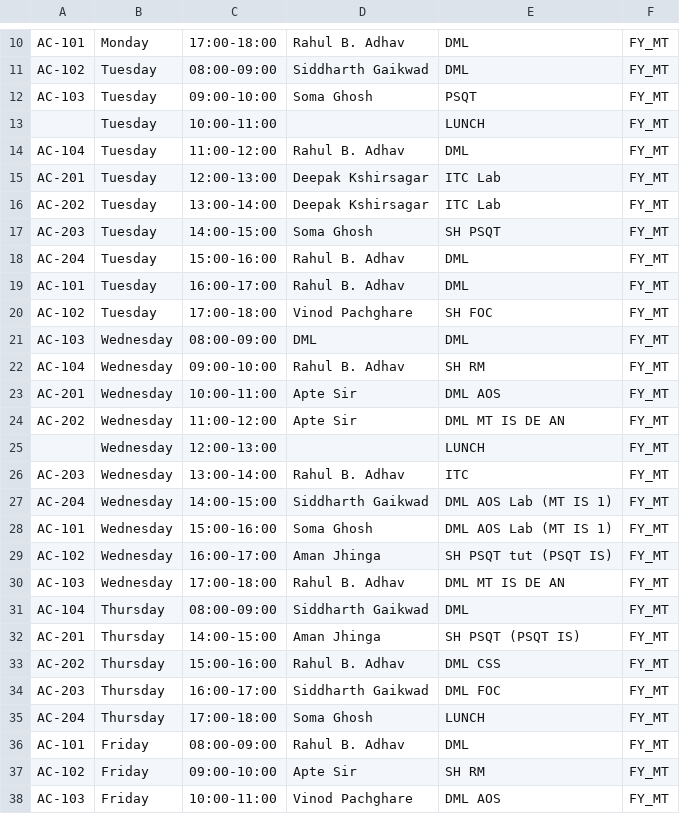
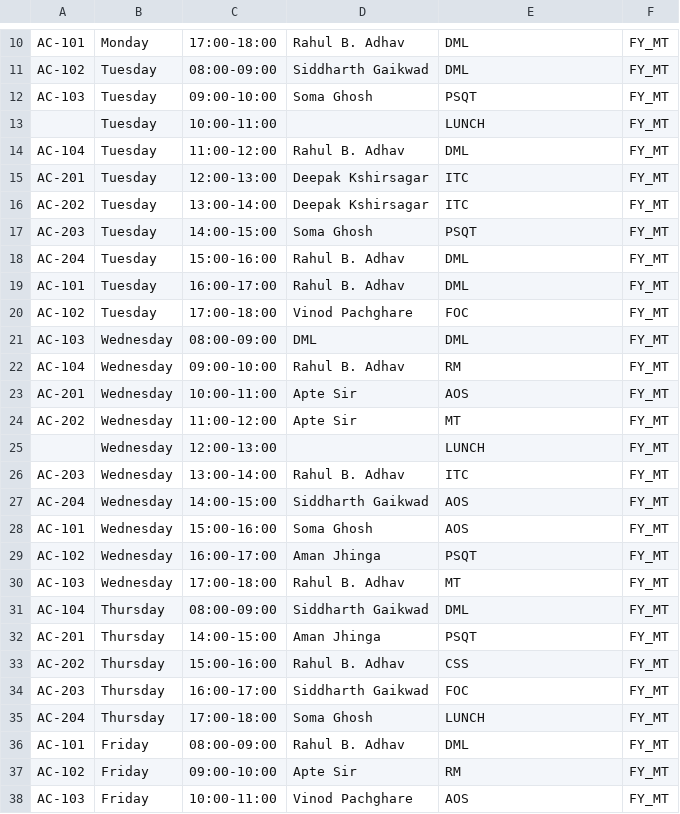
Before and after one commit to Vadi26/Schedule_Maker_using_DSA, a CSV file: database_for_teachers.csv, drawn as a sheet; only a part is shown, gaps mark what is left out; the diff covers the shown part only.

```diff
--- a/database_for_teachers.csv
+++ b/database_for_teachers.csv
@@ -14,25 +14,25 @@ AC-103,Tuesday,09:00-10:00,Soma Ghosh,PSQT,FY_MT
 AC-104,Tuesday,11:00-12:00,Rahul B. Adhav,DML,FY_MT
-AC-201,Tuesday,12:00-13:00,Deepak Kshirsagar,ITC Lab,FY_MT
-AC-202,Tuesday,13:00-14:00,Deepak Kshirsagar,ITC Lab,FY_MT
-AC-203,Tuesday,14:00-15:00,Soma Ghosh,SH PSQT,FY_MT
+AC-201,Tuesday,12:00-13:00,Deepak Kshirsagar,ITC,FY_MT
+AC-202,Tuesday,13:00-14:00,Deepak Kshirsagar,ITC,FY_MT
+AC-203,Tuesday,14:00-15:00,Soma Ghosh,PSQT,FY_MT
 AC-204,Tuesday,15:00-16:00,Rahul B. Adhav,DML,FY_MT
 AC-101,Tuesday,16:00-17:00,Rahul B. Adhav,DML,FY_MT
-AC-102,Tuesday,17:00-18:00,Vinod Pachghare,SH FOC,FY_MT
+AC-102,Tuesday,17:00-18:00,Vinod Pachghare,FOC,FY_MT
 AC-103,Wednesday,08:00-09:00,DML,DML,FY_MT
-AC-104,Wednesday,09:00-10:00,Rahul B. Adhav,SH RM,FY_MT
-AC-201,Wednesday,10:00-11:00,Apte Sir,DML AOS,FY_MT
-AC-202,Wednesday,11:00-12:00,Apte Sir,DML MT IS DE AN,FY_MT
+AC-104,Wednesday,09:00-10:00,Rahul B. Adhav,RM,FY_MT
+AC-201,Wednesday,10:00-11:00,Apte Sir,AOS,FY_MT
+AC-202,Wednesday,11:00-12:00,Apte Sir,MT,FY_MT
 ,Wednesday,12:00-13:00,,LUNCH,FY_MT
 AC-203,Wednesday,13:00-14:00,Rahul B. Adhav,ITC,FY_MT
-AC-204,Wednesday,14:00-15:00,Siddharth Gaikwad,DML AOS Lab (MT IS 1),FY_MT
-AC-101,Wednesday,15:00-16:00,Soma Ghosh,DML AOS Lab (MT IS 1),FY_MT
-AC-102,Wednesday,16:00-17:00,Aman Jhinga,SH PSQT tut (PSQT IS),FY_MT
-AC-103,Wednesday,17:00-18:00,Rahul B. Adhav,DML MT IS DE AN,FY_MT
+AC-204,Wednesday,14:00-15:00,Siddharth Gaikwad,AOS,FY_MT
+AC-101,Wednesday,15:00-16:00,Soma Ghosh,AOS,FY_MT
+AC-102,Wednesday,16:00-17:00,Aman Jhinga,PSQT,FY_MT
+AC-103,Wednesday,17:00-18:00,Rahul B. Adhav,MT,FY_MT
 AC-104,Thursday,08:00-09:00,Siddharth Gaikwad,DML,FY_MT
-AC-201,Thursday,14:00-15:00,Aman Jhinga,SH PSQT (PSQT IS),FY_MT
-AC-202,Thursday,15:00-16:00,Rahul B. Adhav,DML CSS,FY_MT
-AC-203,Thursday,16:00-17:00,Siddharth Gaikwad,DML FOC,FY_MT
+AC-201,Thursday,14:00-15:00,Aman Jhinga,PSQT,FY_MT
+AC-202,Thursday,15:00-16:00,Rahul B. Adhav,CSS,FY_MT
+AC-203,Thursday,16:00-17:00,Siddharth Gaikwad,FOC,FY_MT
 AC-204,Thursday,17:00-18:00,Soma Ghosh,LUNCH,FY_MT
 AC-101,Friday,08:00-09:00,Rahul B. Adhav,DML,FY_MT
-AC-102,Friday,09:00-10:00,Apte Sir,SH RM,FY_MT
-AC-103,Friday,10:00-11:00,Vinod Pachghare,DML AOS,FY_MT
+AC-102,Friday,09:00-10:00,Apte Sir,RM,FY_MT
+AC-103,Friday,10:00-11:00,Vinod Pachghare,AOS,FY_MT
```
Also changed, not shown: 3 edited cells elsewhere in this file, database.csv, 12 other files.
